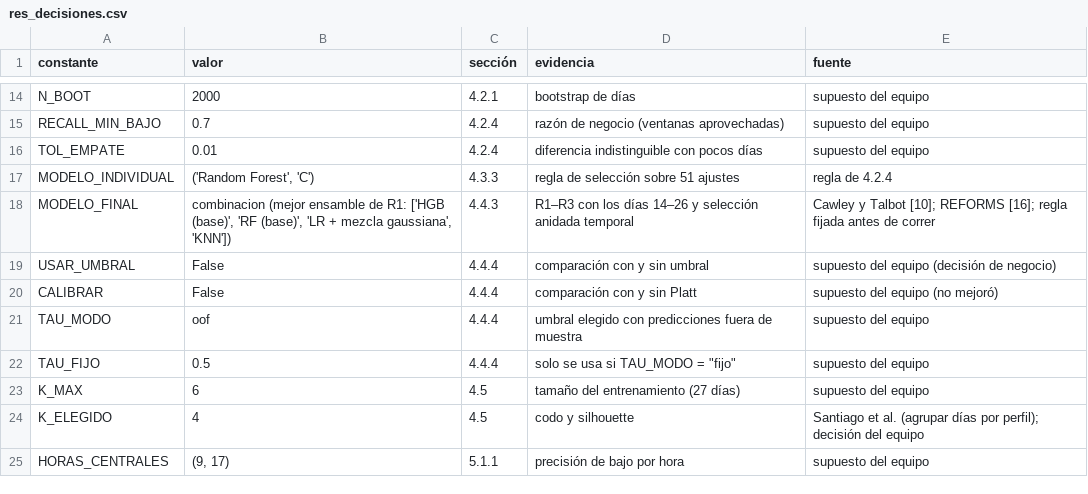
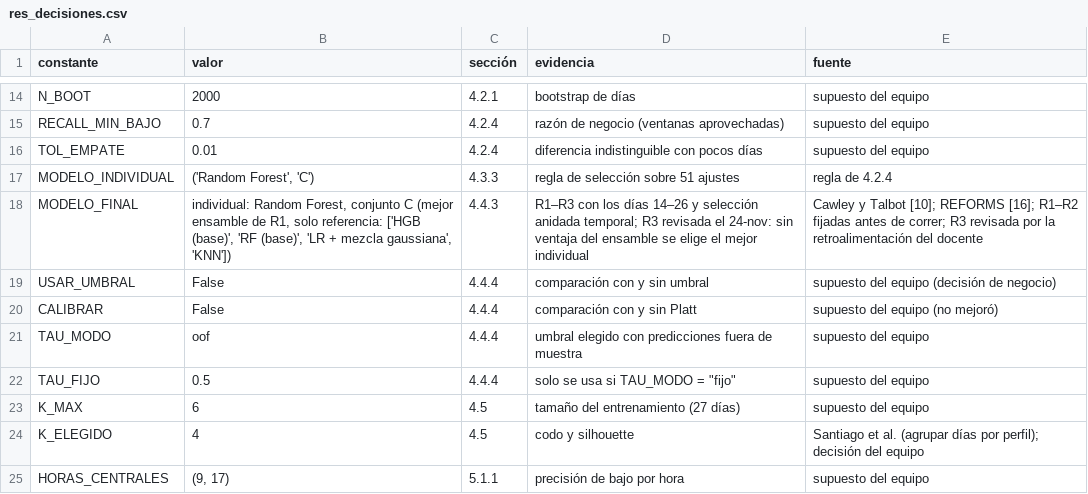
Before and after one commit to JMIGUEL-C/O-M_Forescasting, a CSV file: figuras/res_decisiones.csv, drawn as a sheet; only a part is shown, gaps mark what is left out.

```diff
--- a/figuras/res_decisiones.csv
+++ b/figuras/res_decisiones.csv
@@ -17,3 +17,3 @@ TOL_EMPATE,0.01,4.2.4,diferencia indistinguible con pocos días,supuesto del equ
 MODELO_INDIVIDUAL,"('Random Forest', 'C')",4.3.3,regla de selección sobre 51 ajustes,regla de 4.2.4
-MODELO_FINAL,"combinacion (mejor ensamble de R1: ['HGB (base)', 'RF (base)', 'LR + mezcla gaussiana', 'KNN'])",4.4.3,R1–R3 con los días 14–26 y selección anidada temporal,Cawley y Talbot [10]; REFORMS [16]; regla fijada antes de correr
+MODELO_FINAL,"individual: Random Forest, conjunto C (mejor ensamble de R1, solo referencia: ['HGB (base)', 'RF (base)', 'LR + mezcla gaussiana', 'KNN'])",4.4.3,R1–R3 con los días 14–26 y selección anidada temporal; R3 revisada el 24-nov: sin ventaja del ensamble se elige el mejor individual,Cawley y Talbot [10]; REFORMS [16]; R1–R2 fijadas antes de correr; R3 revisada por la retroalimentación del docente
 USAR_UMBRAL,False,4.4.4,comparación con y sin umbral,supuesto del equipo (decisión de negocio)
```
Also changed, not shown: figuras/res_costo_bajo.csv, figuras/res_escenarios_costo.csv, 28 other files.
